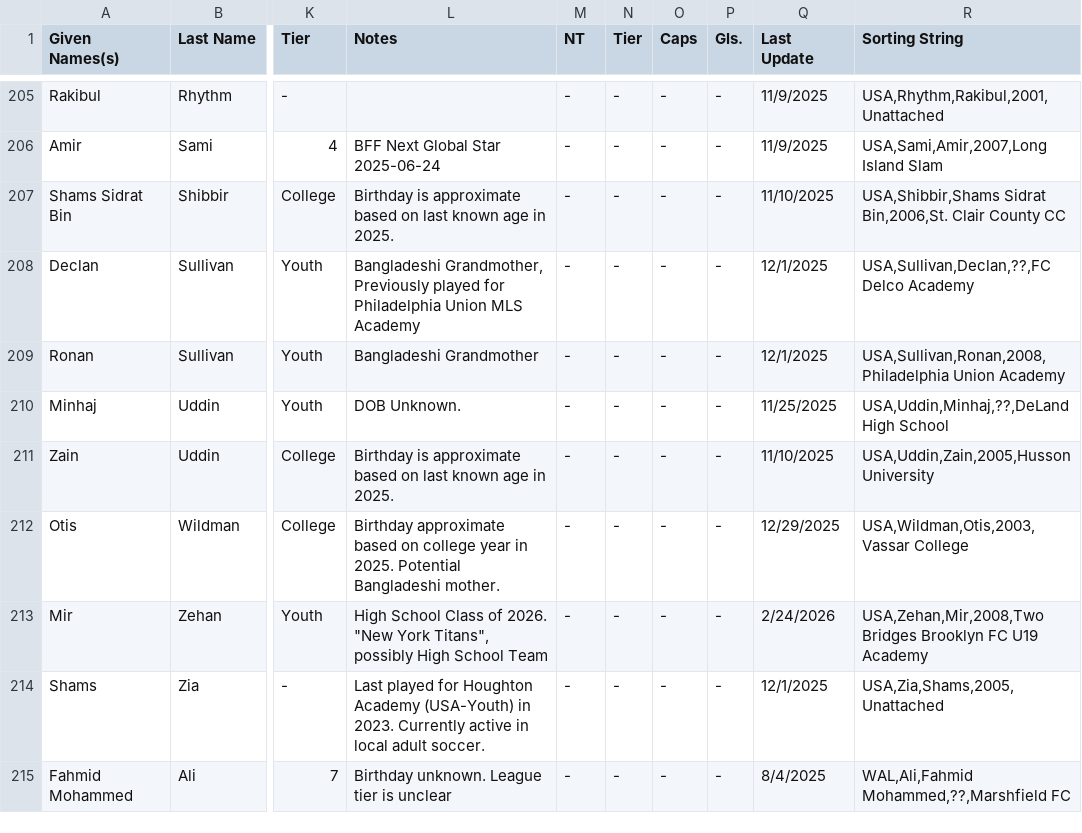
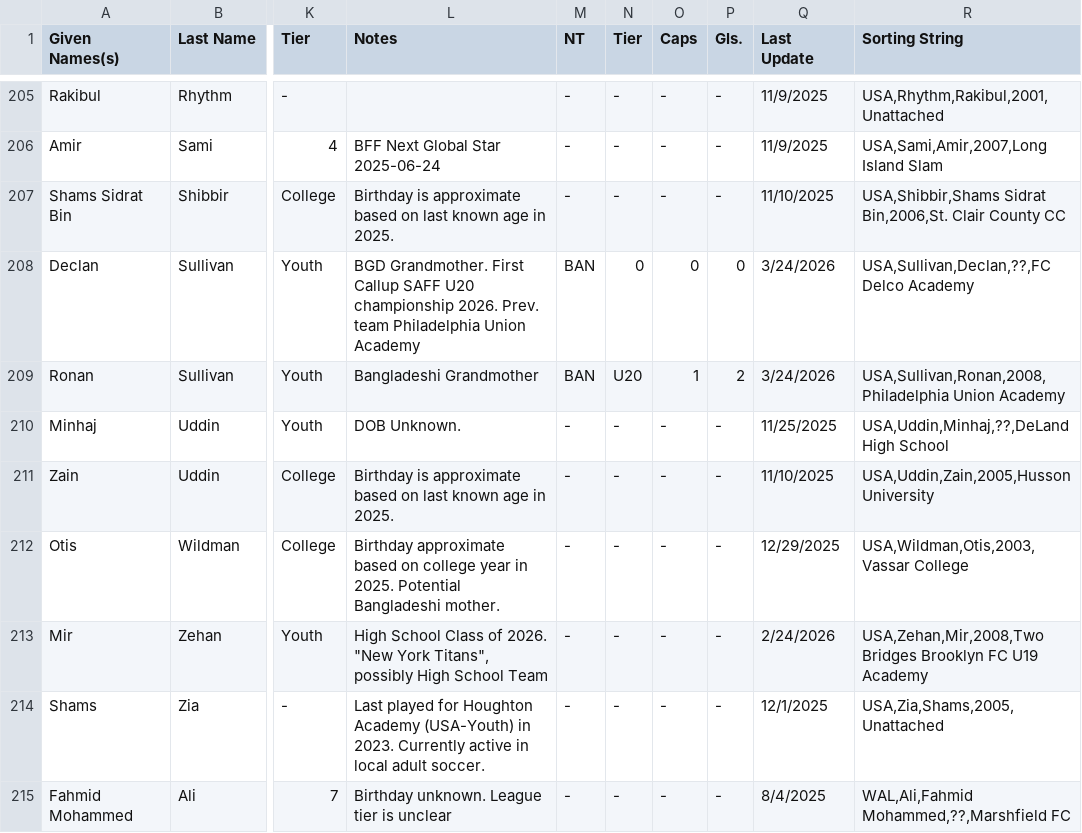
Before and after one commit to dr-shiffles/probashi-footballers, a CSV file: data/mens.csv, drawn as a sheet; only a part is shown, gaps mark what is left out; the diff names each change by its address in the sheet, - before the commit and + after, or states it on an @@ line.

Commit message:
Update mens.csv
SAFF U20 stats update

```diff
--- a/data/mens.csv
+++ b/data/mens.csv
-L208 (Notes): Bangladeshi Grandmother, Previously played for Philadelphia Union MLS Academy
+L208 (Notes): BGD Grandmother. First Callup SAFF U20 championship 2026. Prev. team Philadelphia Union Academy
-M208:M209 (NT): -
+M208:M209 (NT): BAN
-N208 (Tier): -
+N208 (Tier): 0
-O208 (Caps): -
+O208 (Caps): 0
-P208 (Gls.): -
+P208 (Gls.): 0
-Q208:Q209 (Last Update): 12/1/2025
+Q208:Q209 (Last Update): 3/24/2026
-N209 (Tier): -
+N209 (Tier): U20
-O209 (Caps): -
+O209 (Caps): 1
-P209 (Gls.): -
+P209 (Gls.): 2
```
